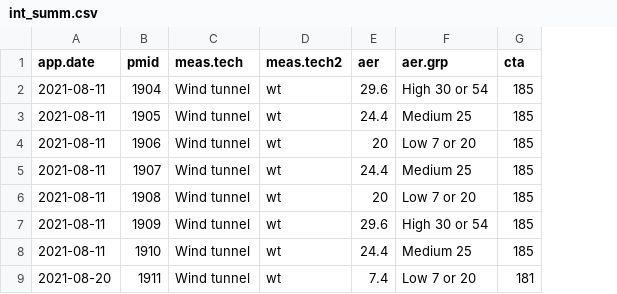
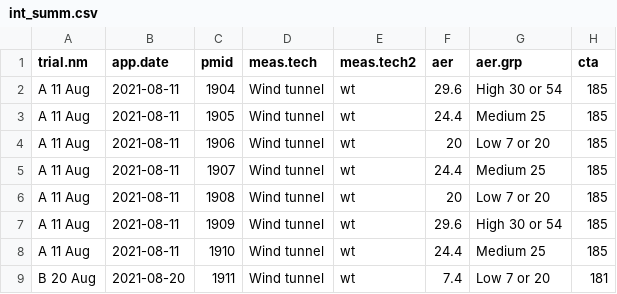
Before and after one commit to AU-BCE-EE/Hafner-2023-bls-wt-comp, a CSV file: output/int_summ.csv, drawn as a sheet; only a part is shown; the diff names each change by its address in the sheet, - before the commit and + after, or states it on an @@ line.

Commit message:
Add ABC trial labels to plots

```diff
--- a/output/int_summ.csv
+++ b/output/int_summ.csv
+column A (trial.nm), rows 2-9: A 11 Aug | A 11 Aug | A 11 Aug | A 11 Aug | A 11 Aug | A 11 Aug | A 11 Aug | B 20 Aug
```
Also changed, not shown: output/emis_summ.csv, output/pmid_summ.csv, 17 other files.
